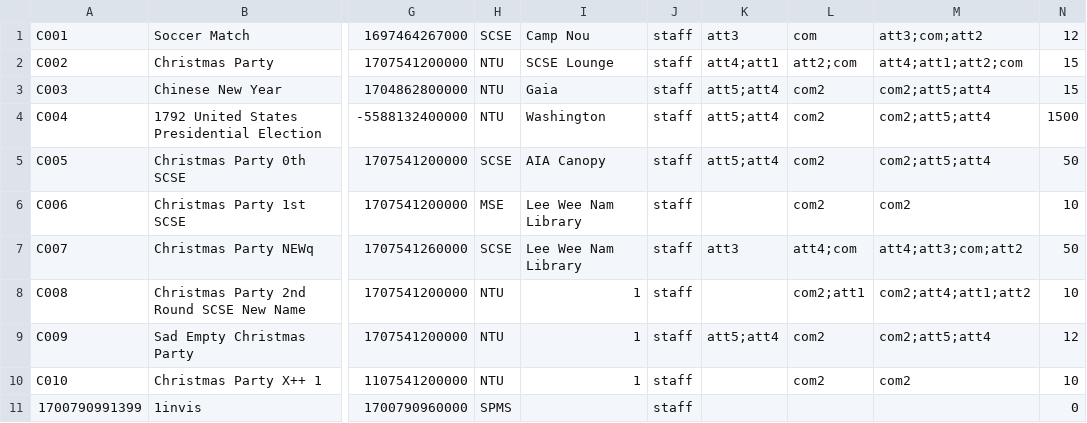
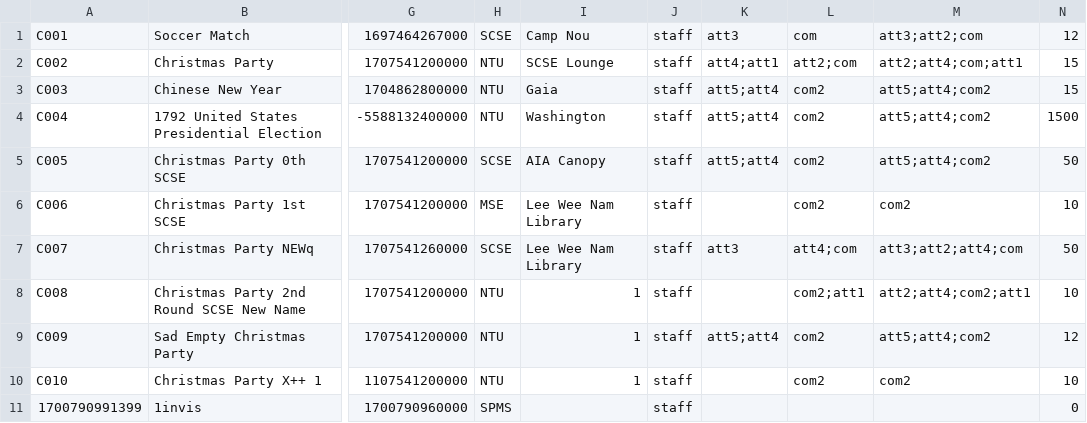
Before and after one commit to EricFan2002/SC2002, a CSV file: data/camp.csv, drawn as a sheet; only a part is shown, gaps mark what is left out; the diff names each change by its address in the sheet, - before the commit and + after, or states it on an @@ line.

```diff
--- a/data/camp.csv
+++ b/data/camp.csv
-M1: att3;com;att2
+M1: att3;att2;com
-M2: att4;att1;att2;com
+M2: att2;att4;com;att1
-M3:M5: com2;att5;att4
+M3:M5: att5;att4;com2
-M7: att4;att3;com;att2
+M7: att3;att2;att4;com
-M8: com2;att4;att1;att2
+M8: att2;att4;com2;att1
-M9: com2;att5;att4
+M9: att5;att4;com2
```
Also changed, not shown: 1 other file.
